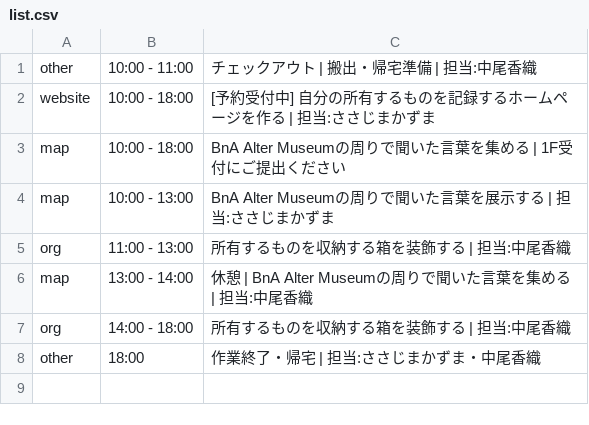
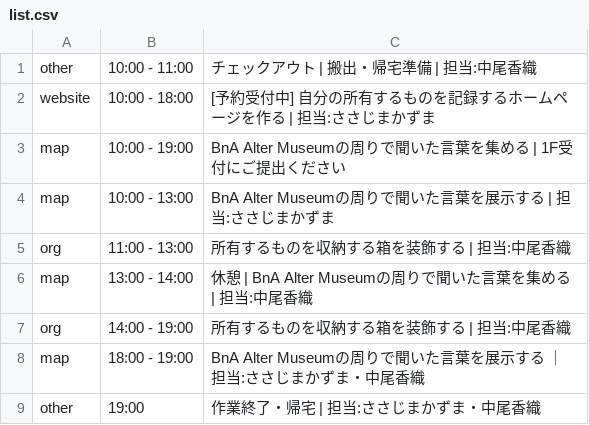
Before and after one commit to the-things-i-we-own/-, a CSV file: 3d/0816/list.csv, drawn as a sheet.

```diff
--- a/3d/0816/list.csv
+++ b/3d/0816/list.csv
@@ -2,3 +2,3 @@ other,10:00 - 11:00,チェックアウト | 搬出・帰宅準備 | 担当:中
 website,10:00 - 18:00,[予約受付中] 自分の所有するものを記録するホームページを作る | 担当:ささじまかずま,
-map,10:00 - 18:00,BnA Alter Museumの周りで聞いた言葉を集める | 1F受付にご提出ください,
+map,10:00 - 19:00,BnA Alter Museumの周りで聞いた言葉を集める | 1F受付にご提出ください,
 map,10:00 - 13:00,BnA Alter Museumの周りで聞いた言葉を展示する | 担当:ささじまかずま,
@@ -6,3 +6,4 @@ org,11:00 - 13:00,所有するものを収納する箱を装飾する | 担当:
 map,13:00 - 14:00,休憩 | BnA Alter Museumの周りで聞いた言葉を集める | 担当:中尾香織,
-org,14:00 - 18:00,所有するものを収納する箱を装飾する | 担当:中尾香織,
-other,18:00,作業終了・帰宅 | 担当:ささじまかずま・中尾香織,
+org,14:00 - 19:00,所有するものを収納する箱を装飾する | 担当:中尾香織,
+map,18:00 - 19:00,BnA Alter Museumの周りで聞いた言葉を展示する ｜ 担当:ささじまかずま・中尾香織,
+other,19:00,作業終了・帰宅 | 担当:ささじまかずま・中尾香織,
```
Also changed, not shown: 3d/0815/list.csv.
